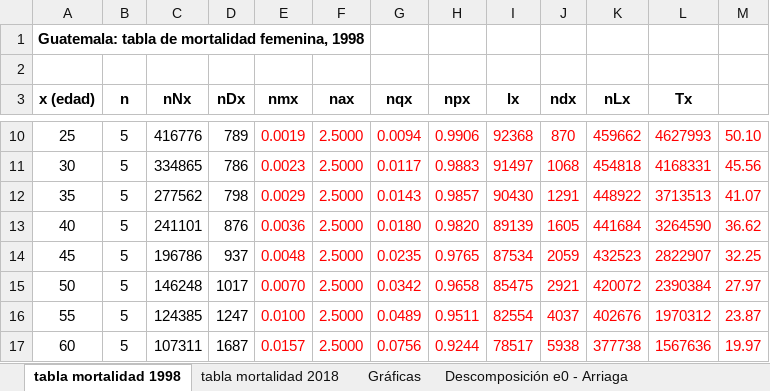
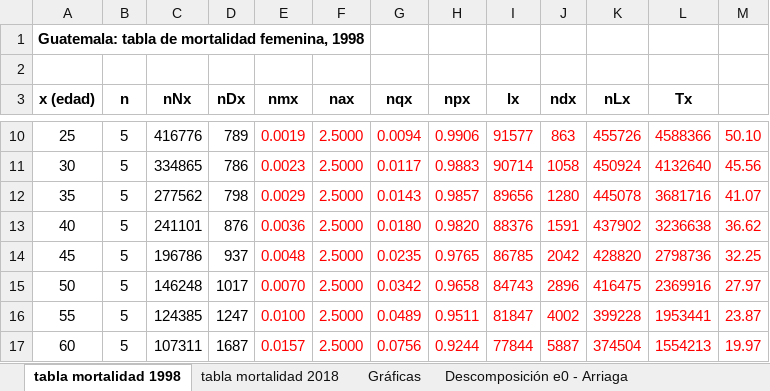
Before and after one commit to APDataSc/ciencias_unam_2025-2, an Excel workbook: excel/Cap3/Tabla Mortalidad con Arriaga_Ejemplo.xlsx, sheet tabla mortalidad 1998, drawn as a sheet; only a part is shown, gaps mark what is left out; values as stored, in another font and other column widths than the file's, no borders; charts and pictures not drawn; the diff covers the shown part only; the diff names each change by its address in the sheet, - before the commit and + after, or states it on an @@ line.

```diff
--- a/excel/Cap3/Tabla Mortalidad con Arriaga_Ejemplo.xlsx (sheet tabla mortalidad 1998)
+++ b/excel/Cap3/Tabla Mortalidad con Arriaga_Ejemplo.xlsx (sheet tabla mortalidad 1998)
-I10 (lx): 92368
+I10 (lx): 91577
-J10 (ndx): 870
+J10 (ndx): 863
-K10 (nLx): 459662
+K10 (nLx): 455726
-L10 (Tx): 4627993
+L10 (Tx): 4588366
-I11 (lx): 91497
+I11 (lx): 90714
-J11 (ndx): 1068
+J11 (ndx): 1058
-K11 (nLx): 454818
+K11 (nLx): 450924
-L11 (Tx): 4168331
+L11 (Tx): 4132640
-I12 (lx): 90430
+I12 (lx): 89656
-J12 (ndx): 1291
+J12 (ndx): 1280
-K12 (nLx): 448922
+K12 (nLx): 445078
-L12 (Tx): 3713513
+L12 (Tx): 3681716
-I13 (lx): 89139
+I13 (lx): 88376
-J13 (ndx): 1605
+J13 (ndx): 1591
-K13 (nLx): 441684
+K13 (nLx): 437902
-L13 (Tx): 3264590
+L13 (Tx): 3236638
-I14 (lx): 87534
+I14 (lx): 86785
-J14 (ndx): 2059
+J14 (ndx): 2042
-K14 (nLx): 432523
+K14 (nLx): 428820
-L14 (Tx): 2822907
+L14 (Tx): 2798736
-I15 (lx): 85475
+I15 (lx): 84743
-J15 (ndx): 2921
+J15 (ndx): 2896
-K15 (nLx): 420072
+K15 (nLx): 416475
-L15 (Tx): 2390384
+L15 (Tx): 2369916
-I16 (lx): 82554
+I16 (lx): 81847
-J16 (ndx): 4037
+J16 (ndx): 4002
-K16 (nLx): 402676
+K16 (nLx): 399228
-L16 (Tx): 1970312
+L16 (Tx): 1953441
-I17 (lx): 78517
+I17 (lx): 77844
-J17 (ndx): 5938
+J17 (ndx): 5887
-K17 (nLx): 377738
+K17 (nLx): 374504
-L17 (Tx): 1567636
+L17 (Tx): 1554213
```
Also changed, not shown: 49 edited cells and cell formats elsewhere in this sheet, sheet Gráficas, charts or pictures, 1 other file.
